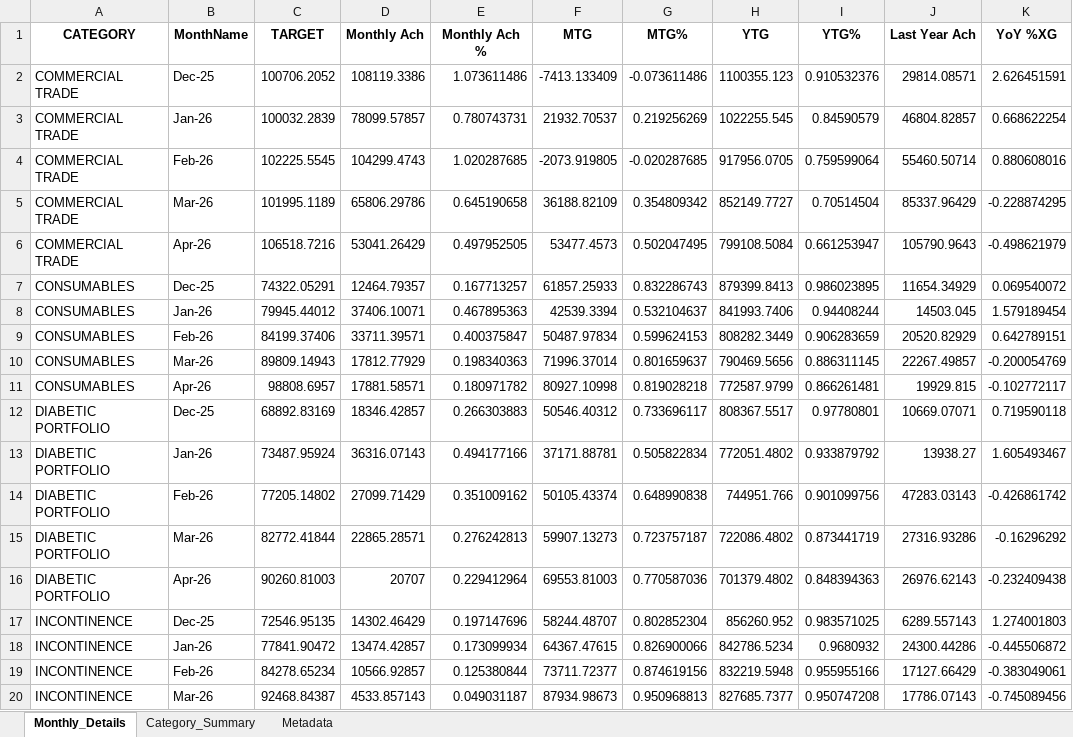
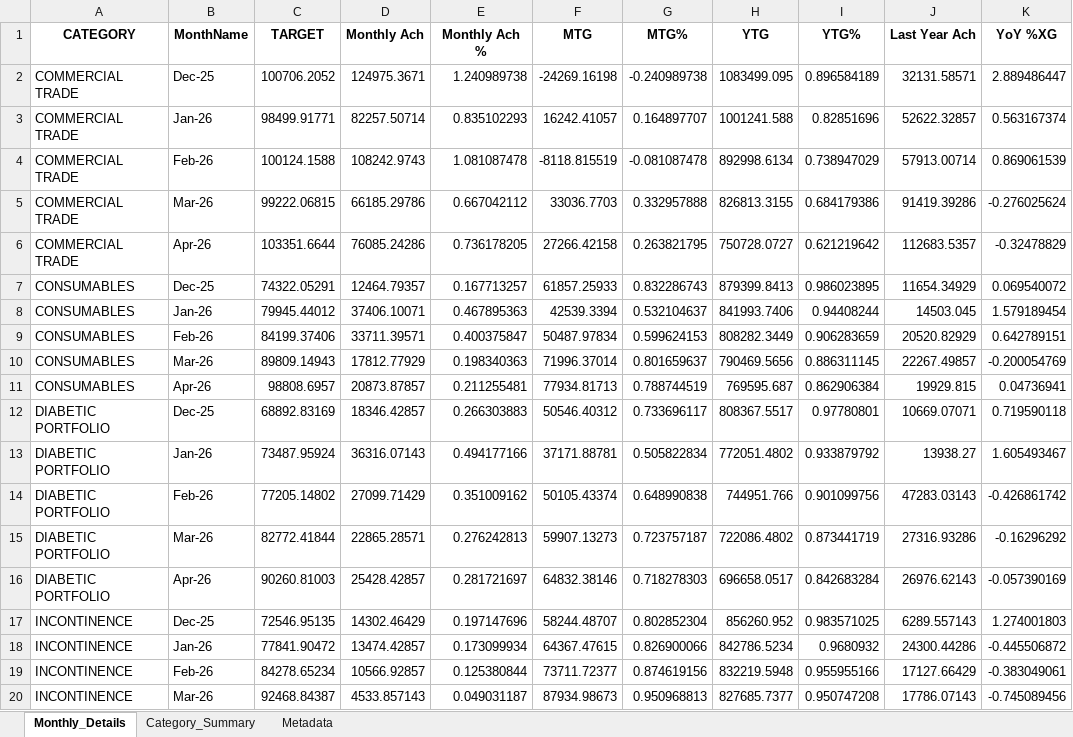
Before and after one commit to EkKingsley/sales_report, an Excel workbook: fy26_dashboard_data.xlsx, sheet Monthly_Details, drawn as a sheet; only a part is shown; values as stored, in another font and other column widths than the file's, no borders; removed rows and columns are numbered as before the commit, all else as after; the diff covers the shown part only; the diff names each change by its address in the sheet, - before the commit and + after, or states it on an @@ line.

Commit message:
Add files via upload

```diff
--- a/fy26_dashboard_data.xlsx (sheet Monthly_Details)
+++ b/fy26_dashboard_data.xlsx (sheet Monthly_Details)
-D2 (Monthly Ach): 108119.3386
+D2 (Monthly Ach): 124975.3671
-E2 (Monthly Ach %): 1.073611486
+E2 (Monthly Ach %): 1.240989738
-F2 (MTG): -7413.133409
+F2 (MTG): -24269.16198
-G2 (MTG%): -0.073611486
+G2 (MTG%): -0.240989738
-H2 (YTG): 1100355.123
+H2 (YTG): 1083499.095
-I2 (YTG%): 0.910532376
+I2 (YTG%): 0.896584189
-J2 (Last Year Ach): 29814.08571
+J2 (Last Year Ach): 32131.58571
-K2 (YoY %XG): 2.626451591
+K2 (YoY %XG): 2.889486447
-row 3: COMMERCIAL TRADE | Jan-26 | 100032.2839 | 78099.57857 | 0.780743731 | 21932.70537 | 0.219256269 | 1022255.545 | 0.84590579 | 46804.82857 | 0.668622254
-row 4: COMMERCIAL TRADE | Feb-26 | 102225.5545 | 104299.4743 | 1.020287685 | -2073.919805 | -0.020287685 | 917956.0705 | 0.759599064 | 55460.50714 | 0.880608016
-row 5: COMMERCIAL TRADE | Mar-26 | 101995.1189 | 65806.29786 | 0.645190658 | 36188.82109 | 0.354809342 | 852149.7727 | 0.70514504 | 85337.96429 | -0.228874295
-row 6: COMMERCIAL TRADE | Apr-26 | 106518.7216 | 53041.26429 | 0.497952505 | 53477.4573 | 0.502047495 | 799108.5084 | 0.661253947 | 105790.9643 | -0.498621979
+row 3: COMMERCIAL TRADE | Jan-26 | 98499.91771 | 82257.50714 | 0.835102293 | 16242.41057 | 0.164897707 | 1001241.588 | 0.82851696 | 52622.32857 | 0.563167374
+row 4: COMMERCIAL TRADE | Feb-26 | 100124.1588 | 108242.9743 | 1.081087478 | -8118.815519 | -0.081087478 | 892998.6134 | 0.738947029 | 57913.00714 | 0.869061539
+row 5: COMMERCIAL TRADE | Mar-26 | 99222.06815 | 66185.29786 | 0.667042112 | 33036.7703 | 0.332957888 | 826813.3155 | 0.684179386 | 91419.39286 | -0.276025624
+row 6: COMMERCIAL TRADE | Apr-26 | 103351.6644 | 76085.24286 | 0.736178205 | 27266.42158 | 0.263821795 | 750728.0727 | 0.621219642 | 112683.5357 | -0.32478829
-D11 (Monthly Ach): 17881.58571
+D11 (Monthly Ach): 20873.87857
-E11 (Monthly Ach %): 0.180971782
+E11 (Monthly Ach %): 0.211255481
-F11 (MTG): 80927.10998
+F11 (MTG): 77934.81713
-G11 (MTG%): 0.819028218
+G11 (MTG%): 0.788744519
-H11 (YTG): 772587.9799
+H11 (YTG): 769595.687
-I11 (YTG%): 0.866261481
+I11 (YTG%): 0.862906384
-K11 (YoY %XG): -0.102772117
+K11 (YoY %XG): 0.04736941
-D16 (Monthly Ach): 20707
+D16 (Monthly Ach): 25428.42857
-E16 (Monthly Ach %): 0.229412964
+E16 (Monthly Ach %): 0.281721697
-F16 (MTG): 69553.81003
+F16 (MTG): 64832.38146
-G16 (MTG%): 0.770587036
+G16 (MTG%): 0.718278303
-H16 (YTG): 701379.4802
+H16 (YTG): 696658.0517
-I16 (YTG%): 0.848394363
+I16 (YTG%): 0.842683284
-K16 (YoY %XG): -0.232409438
+K16 (YoY %XG): -0.057390169
```
Also changed, not shown: 7 edited cells elsewhere in this sheet, sheet Category_Summary, sheet Metadata.
